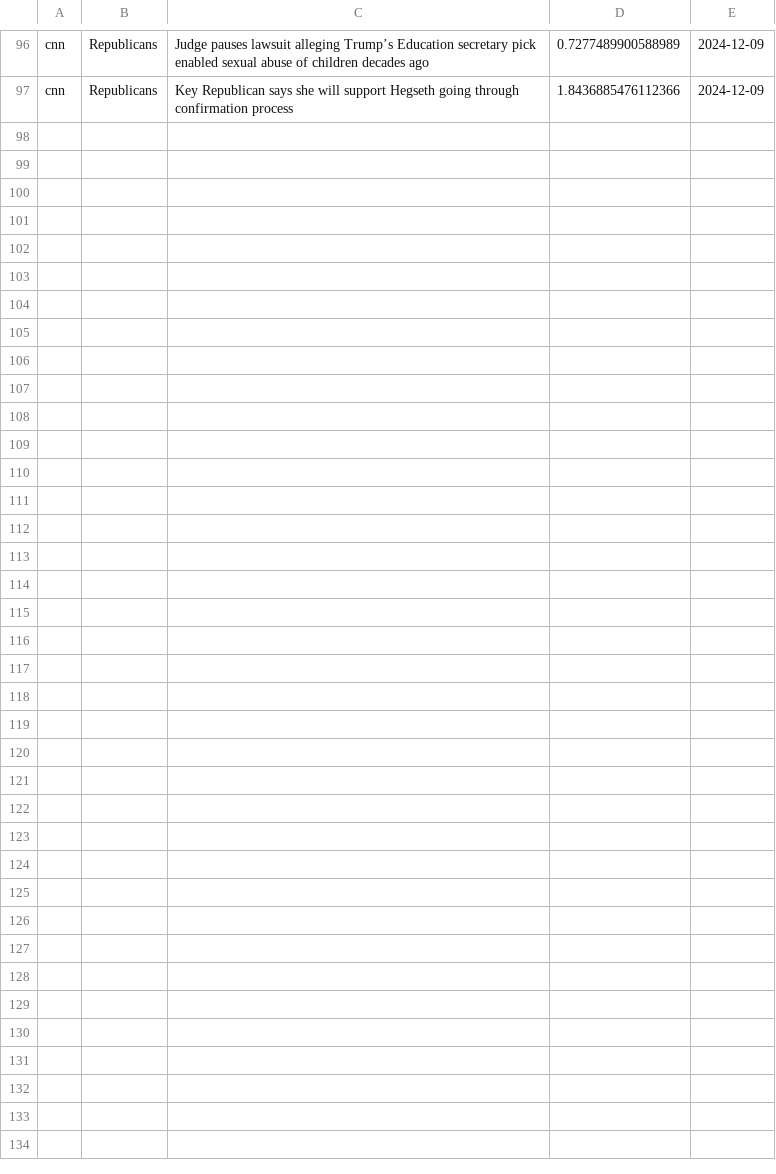
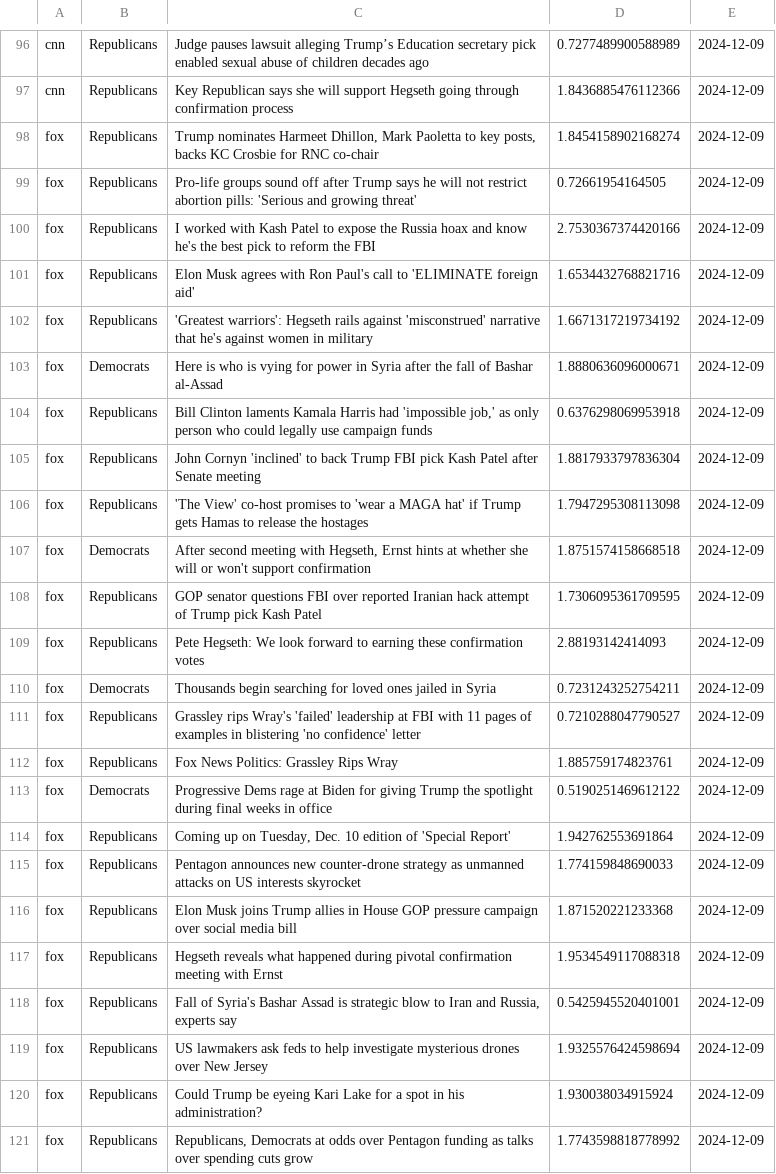
Before and after one commit to navidboloorian/news_sentiment_analyzer, a CSV file: data.csv, drawn as a sheet; only a part is shown, gaps mark what is left out; the diff names each change by its address in the sheet, - before the commit and + after, or states it on an @@ line.

```diff
--- a/data.csv
+++ b/data.csv
+row 98: fox | Republicans | Trump nominates Harmeet Dhillon, Mark Paoletta to key posts, backs KC Crosbie for RNC co-chair | 1.8454158902168274 | 2024-12-09
+row 99: fox | Republicans | Pro-life groups sound off after Trump says he will not restrict abortion pills: 'Serious and growing threat' | 0.72661954164505 | 2024-12-09
+row 100: fox | Republicans | I worked with Kash Patel to expose the Russia hoax and know he's the best pick to reform the FBI | 2.7530367374420166 | 2024-12-09
+row 101: fox | Republicans | Elon Musk agrees with Ron Paul's call to 'ELIMINATE foreign aid' | 1.6534432768821716 | 2024-12-09
+row 102: fox | Republicans | 'Greatest warriors': Hegseth rails against 'misconstrued' narrative that he's against women in military | 1.6671317219734192 | 2024-12-09
+row 103: fox | Democrats | Here is who is vying for power in Syria after the fall of Bashar al-Assad | 1.8880636096000671 | 2024-12-09
+row 104: fox | Republicans | Bill Clinton laments Kamala Harris had 'impossible job,' as only person who could legally use campaign funds | 0.6376298069953918 | 2024-12-09
+row 105: fox | Republicans | John Cornyn 'inclined' to back Trump FBI pick Kash Patel after Senate meeting | 1.8817933797836304 | 2024-12-09
+row 106: fox | Republicans | 'The View' co-host promises to 'wear a MAGA hat' if Trump gets Hamas to release the hostages | 1.7947295308113098 | 2024-12-09
+row 107: fox | Democrats | After second meeting with Hegseth, Ernst hints at whether she will or won't support confirmation | 1.8751574158668518 | 2024-12-09
+row 108: fox | Republicans | GOP senator questions FBI over reported Iranian hack attempt of Trump pick Kash Patel | 1.7306095361709595 | 2024-12-09
+row 109: fox | Republicans | Pete Hegseth: We look forward to earning these confirmation votes | 2.88193142414093 | 2024-12-09
+row 110: fox | Democrats | Thousands begin searching for loved ones jailed in Syria | 0.7231243252754211 | 2024-12-09
+row 111: fox | Republicans | Grassley rips Wray's 'failed' leadership at FBI with 11 pages of examples in blistering 'no confidence' letter | 0.7210288047790527 | 2024-12-09
+row 112: fox | Republicans | Fox News Politics: Grassley Rips Wray | 1.885759174823761 | 2024-12-09
+row 113: fox | Democrats | Progressive Dems rage at Biden for giving Trump the spotlight during final weeks in office | 0.5190251469612122 | 2024-12-09
+row 114: fox | Republicans | Coming up on Tuesday, Dec. 10 edition of 'Special Report' | 1.942762553691864 | 2024-12-09
+row 115: fox | Republicans | Pentagon announces new counter-drone strategy as unmanned attacks on US interests skyrocket | 1.774159848690033 | 2024-12-09
+row 116: fox | Republicans | Elon Musk joins Trump allies in House GOP pressure campaign over social media bill | 1.871520221233368 | 2024-12-09
+row 117: fox | Republicans | Hegseth reveals what happened during pivotal confirmation meeting with Ernst | 1.9534549117088318 | 2024-12-09
+row 118: fox | Republicans | Fall of Syria's Bashar Assad is strategic blow to Iran and Russia, experts say | 0.5425945520401001 | 2024-12-09
+row 119: fox | Republicans | US lawmakers ask feds to help investigate mysterious drones over New Jersey | 1.9325576424598694 | 2024-12-09
+row 120: fox | Republicans | Could Trump be eyeing Kari Lake for a spot in his administration? | 1.930038034915924 | 2024-12-09
+row 121: fox | Republicans | Republicans, Democrats at odds over Pentagon funding as talks over spending cuts grow | 1.7743598818778992 | 2024-12-09
```
Also changed, not shown: headlines.csv.
